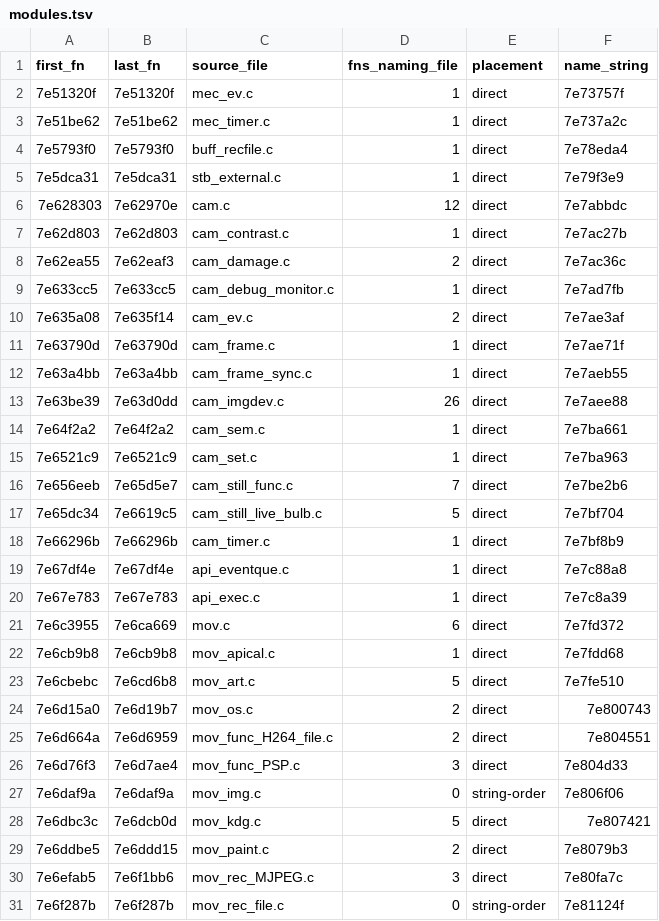
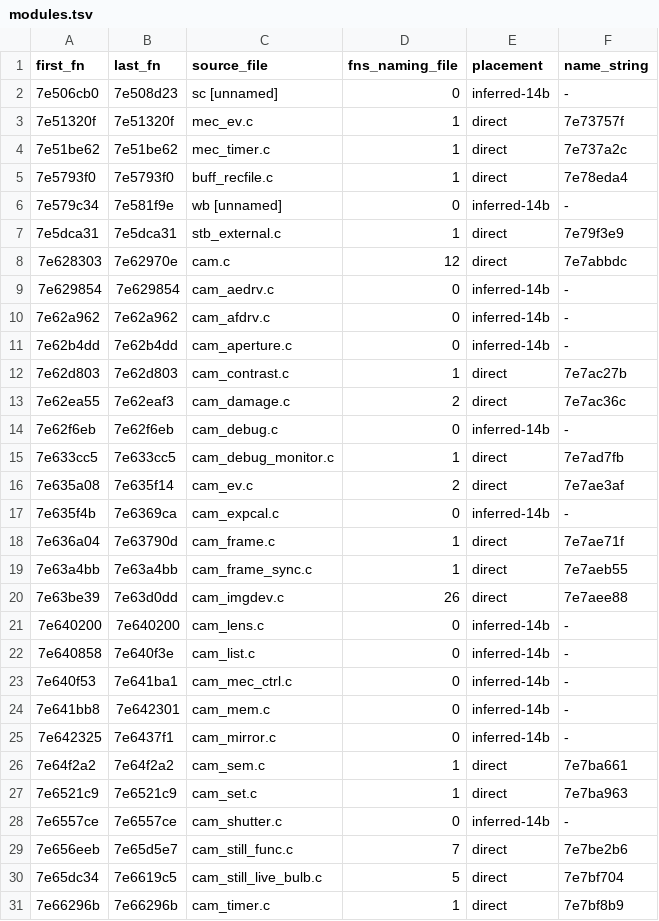
Before and after one commit to cfu288/EPM2Mod, a TSV file: experiments/2026-11-08-feature-map/modules.tsv, drawn as a sheet; only a part is shown; the shorter side is filled out with more unchanged rows; the diff covers the shown part only.

Commit message:
exp(feature-map): apply the D2 corrections to sections 01-13, the map and modules.tsv
80 checked corrections (log audit/fixes-D2.md), including the mirror
and IMG_PRECON resolutions, the GUI start 0x7ECCB800, the .data init
image, the 3D layers, and 35 modules.tsv changes.

```diff
--- a/experiments/2026-11-08-feature-map/modules.tsv
+++ b/experiments/2026-11-08-feature-map/modules.tsv
@@ -1,2 +1,3 @@
 first_fn	last_fn	source_file	fns_naming_file	placement	name_string
+7e506cb0	7e508d23	sc [unnamed]	0	inferred-14b	-
 7e51320f	7e51320f	mec_ev.c	1	direct	7e73757f
@@ -4,13 +5,25 @@ first_fn	last_fn	source_file	fns_naming_file	placement	name_string
 7e5793f0	7e5793f0	buff_recfile.c	1	direct	7e78eda4
+7e579c34	7e581f9e	wb [unnamed]	0	inferred-14b	-
 7e5dca31	7e5dca31	stb_external.c	1	direct	7e79f3e9
 7e628303	7e62970e	cam.c	12	direct	7e7abbdc
+7e629854	7e629854	cam_aedrv.c	0	inferred-14b	-
+7e62a962	7e62a962	cam_afdrv.c	0	inferred-14b	-
+7e62b4dd	7e62b4dd	cam_aperture.c	0	inferred-14b	-
 7e62d803	7e62d803	cam_contrast.c	1	direct	7e7ac27b
 7e62ea55	7e62eaf3	cam_damage.c	2	direct	7e7ac36c
+7e62f6eb	7e62f6eb	cam_debug.c	0	inferred-14b	-
 7e633cc5	7e633cc5	cam_debug_monitor.c	1	direct	7e7ad7fb
 7e635a08	7e635f14	cam_ev.c	2	direct	7e7ae3af
-7e63790d	7e63790d	cam_frame.c	1	direct	7e7ae71f
+7e635f4b	7e6369ca	cam_expcal.c	0	inferred-14b	-
+7e636a04	7e63790d	cam_frame.c	1	direct	7e7ae71f
 7e63a4bb	7e63a4bb	cam_frame_sync.c	1	direct	7e7aeb55
 7e63be39	7e63d0dd	cam_imgdev.c	26	direct	7e7aee88
+7e640200	7e640200	cam_lens.c	0	inferred-14b	-
+7e640858	7e640f3e	cam_list.c	0	inferred-14b	-
+7e640f53	7e641ba1	cam_mec_ctrl.c	0	inferred-14b	-
+7e641bb8	7e642301	cam_mem.c	0	inferred-14b	-
+7e642325	7e6437f1	cam_mirror.c	0	inferred-14b	-
 7e64f2a2	7e64f2a2	cam_sem.c	1	direct	7e7ba661
 7e6521c9	7e6521c9	cam_set.c	1	direct	7e7ba963
+7e6557ce	7e6557ce	cam_shutter.c	0	inferred-14b	-
 7e656eeb	7e65d5e7	cam_still_func.c	7	direct	7e7be2b6
```
Also changed, not shown: 21 edited cells elsewhere in this file, 16 other files.
